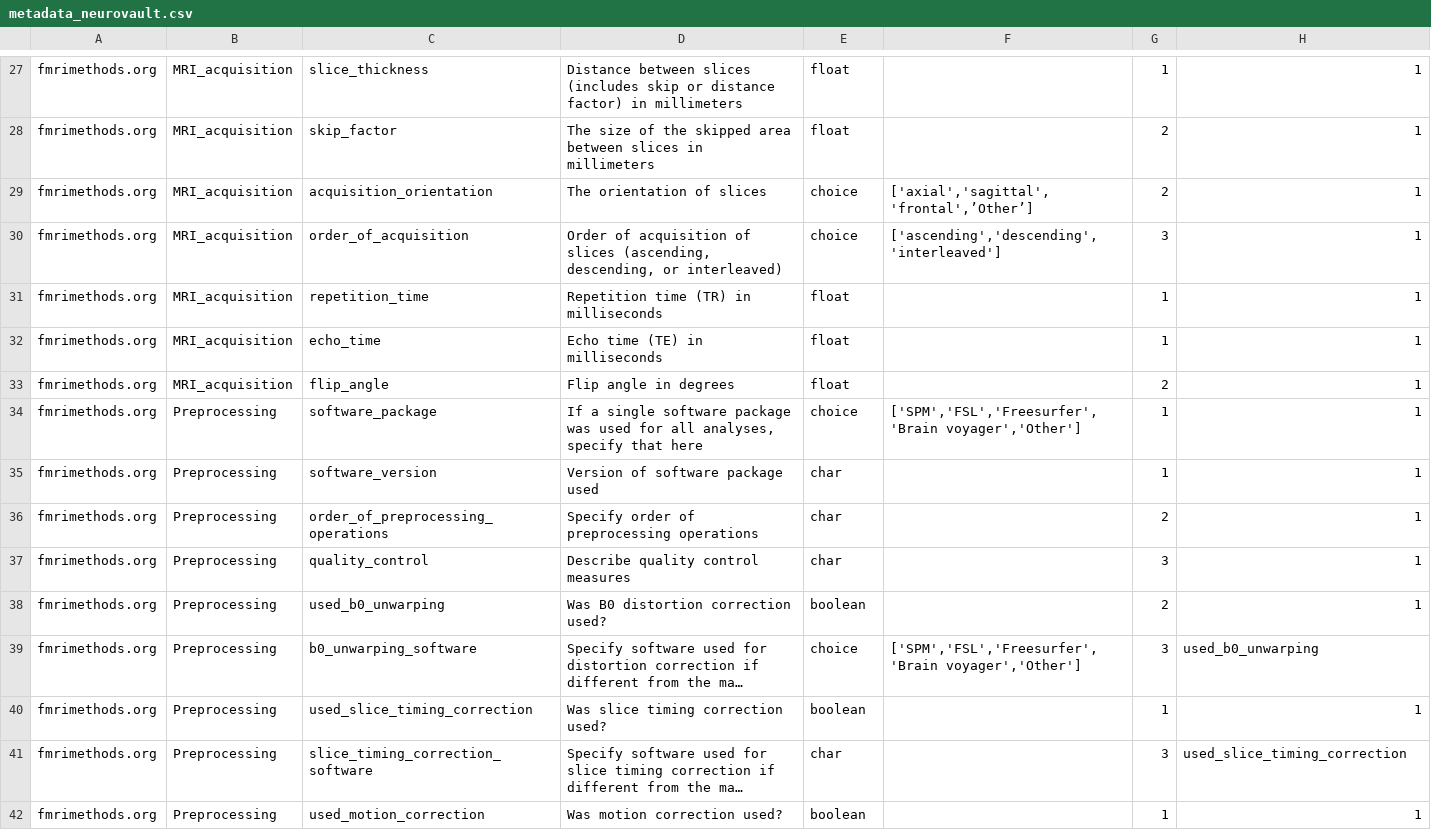
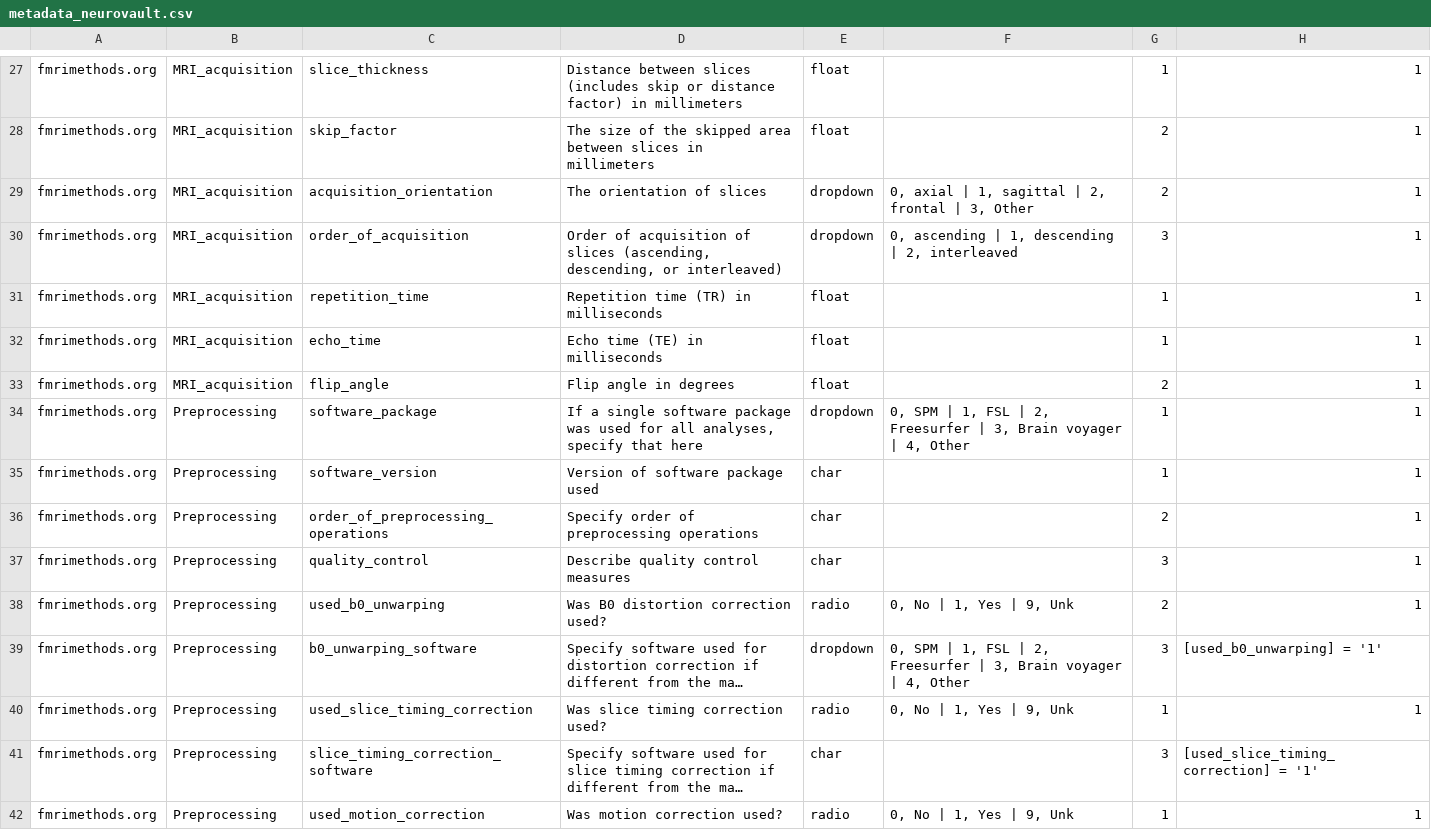
Before and after one commit to Remi-Gau/eCobidas, a CSV file: xlsx/metadata_neurovault.csv, drawn as a sheet; only a part is shown, gaps mark what is left out; long unchanged cells end in …; the diff covers the shown part only; the diff names each change by its address in the sheet, - before the commit and + after, or states it on an @@ line.

Commit message:
update csv

```diff
--- a/xlsx/metadata_neurovault.csv
+++ b/xlsx/metadata_neurovault.csv
-E29:E30: choice
+E29:E30: dropdown
-F29: ['axial','sagittal','frontal',’Other’]
+F29: 0, axial | 1, sagittal | 2, frontal | 3, Other
-F30: ['ascending','descending','interleaved']
+F30: 0, ascending | 1, descending | 2, interleaved
-E34: choice
+E34: dropdown
-F34: ['SPM','FSL','Freesurfer','Brain voyager','Other']
+F34: 0, SPM | 1, FSL | 2, Freesurfer | 3, Brain voyager | 4, Other
-E38: boolean
+E38: radio
-F38: (empty)
+F38: 0, No | 1, Yes | 9, Unk
-E39: choice
+E39: dropdown
-F39: ['SPM','FSL','Freesurfer','Brain voyager','Other']
+F39: 0, SPM | 1, FSL | 2, Freesurfer | 3, Brain voyager | 4, Other
-H39: used_b0_unwarping
+H39: [used_b0_unwarping] = '1'
-E40: boolean
+E40: radio
-F40: (empty)
+F40: 0, No | 1, Yes | 9, Unk
-H41: used_slice_timing_correction
+H41: [used_slice_timing_correction] = '1'
-E42: boolean
+E42: radio
-F42: (empty)
+F42: 0, No | 1, Yes | 9, Unk
```
Also changed, not shown: 1 added row, 1 removed row and 81 edited cells elsewhere in this file.
